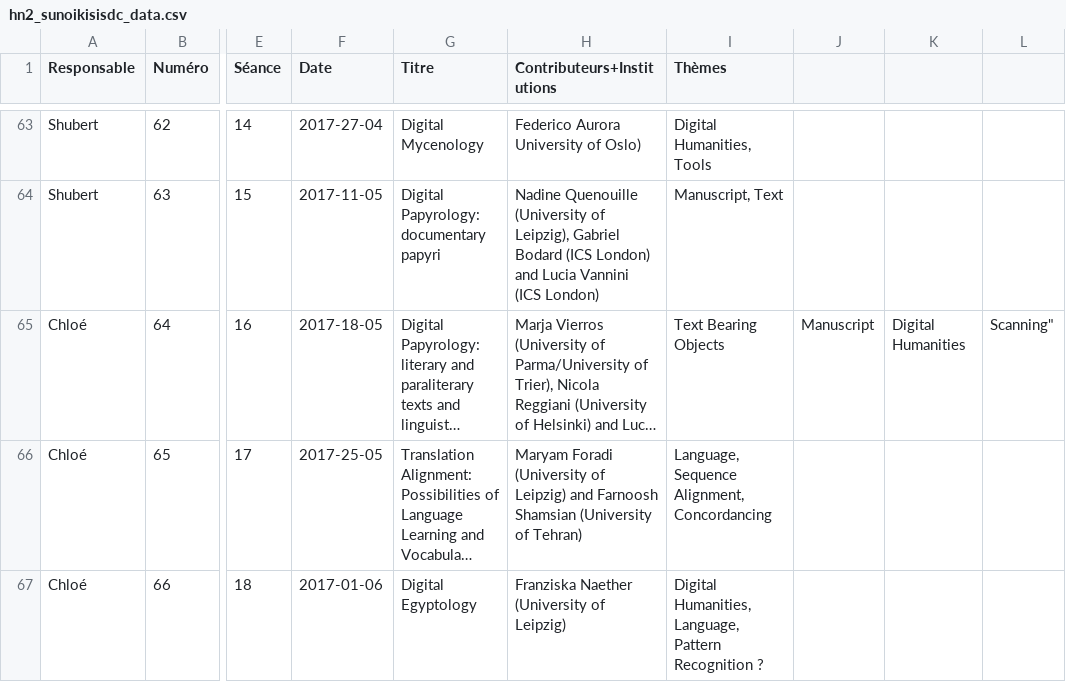
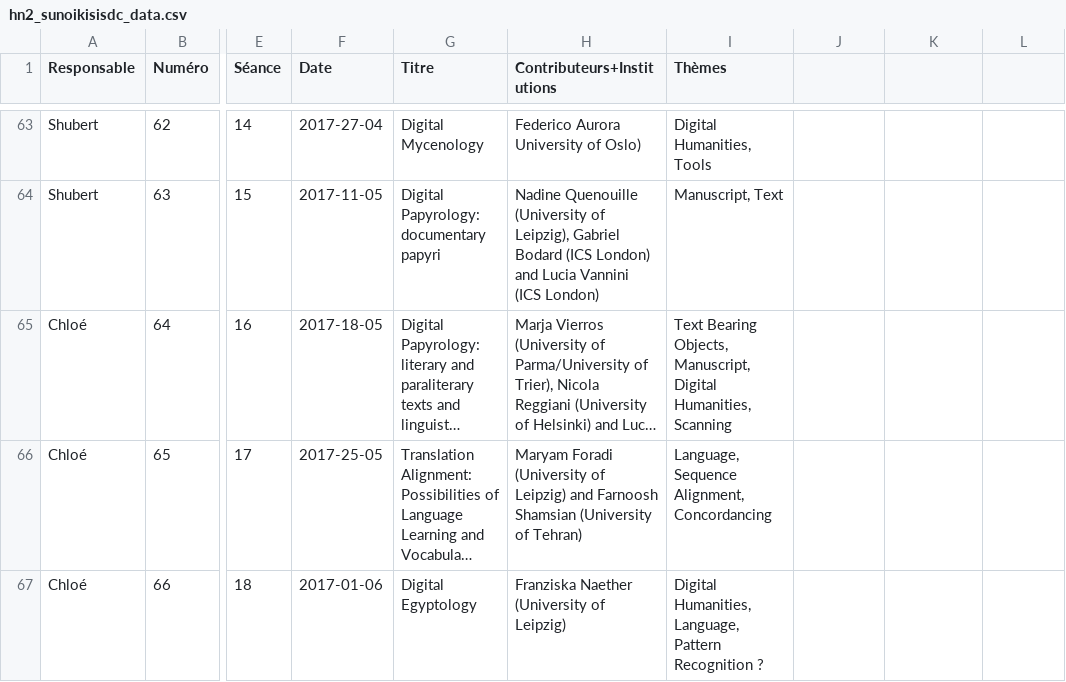
Before and after one commit to classnum/hn2_sunoikisisdc, a CSV file: hn2_sunoikisisdc_data.csv, drawn as a sheet; only a part is shown, gaps mark what is left out; long unchanged cells end in …; the diff names each change by its address in the sheet, - before the commit and + after, or states it on an @@ line.

Commit message:
rm quote

```diff
--- a/hn2_sunoikisisdc_data.csv
+++ b/hn2_sunoikisisdc_data.csv
-I65 (Thèmes): Text Bearing Objects
+I65 (Thèmes): Text Bearing Objects, Manuscript, Digital Humanities, Scanning
-J65: Manuscript
+J65: (empty)
-K65: Digital Humanities
+K65: (empty)
-L65: Scanning"
+L65: (empty)
```
